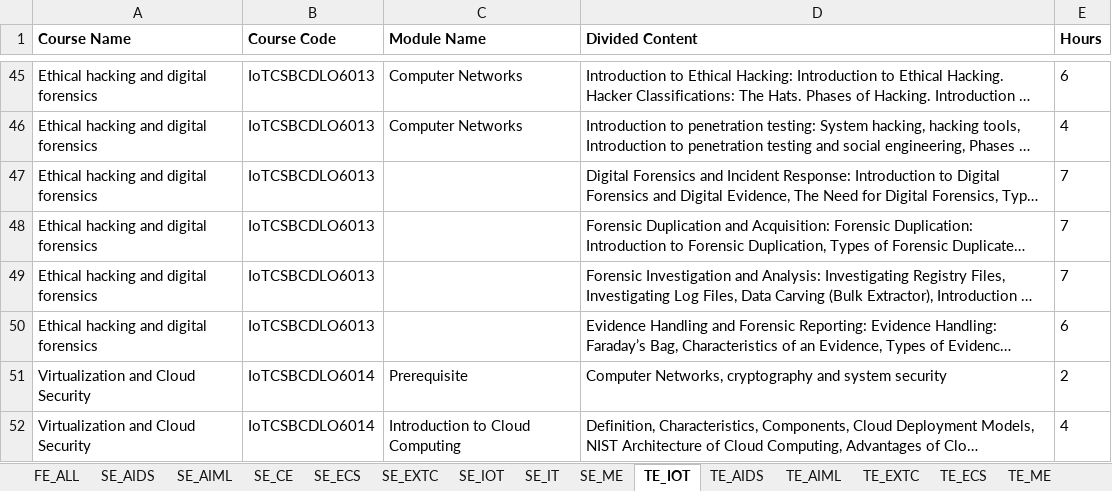
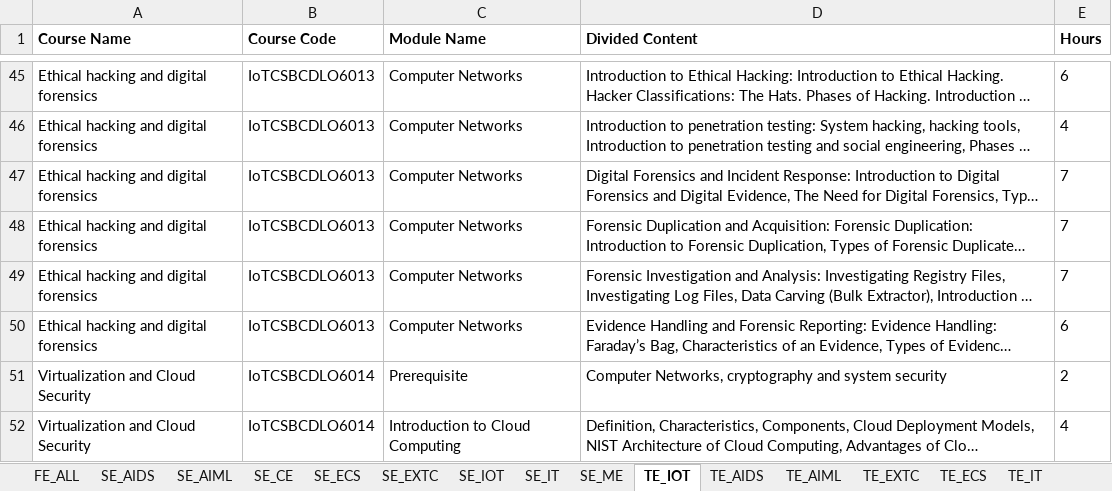
Before and after one commit to arnav-iwnl/CourseSessionPlan, an Excel workbook: scripts/PREFINAL_SYLLABUS.xlsx, sheet TE_IOT, drawn as a sheet; only a part is shown, gaps mark what is left out; long unchanged cells end in …; values as stored, in another font and other column widths than the file's, no borders; the diff names each change by its address in the sheet, - before the commit and + after, or states it on an @@ line.

```diff
--- a/scripts/PREFINAL_SYLLABUS.xlsx (sheet TE_IOT)
+++ b/scripts/PREFINAL_SYLLABUS.xlsx (sheet TE_IOT)
-C47:C50 (Module Name): (empty)
+C47:C50 (Module Name): Computer Networks
```
Also changed, not shown: sheet TE_ME, sheet TE_EXTC, sheet SE_ME, sheet TE_IT, sheet TE_ECS, sheet SE_IT, 1 more sheet, other sheet tabs, 17 other files.
